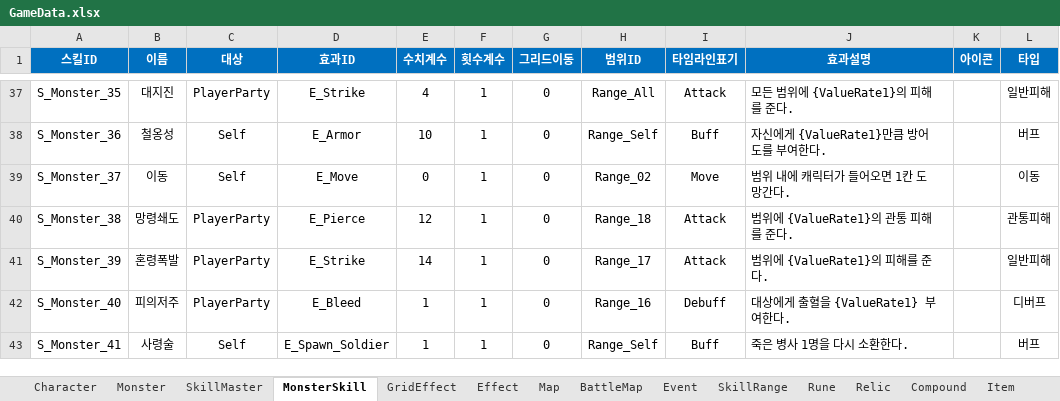
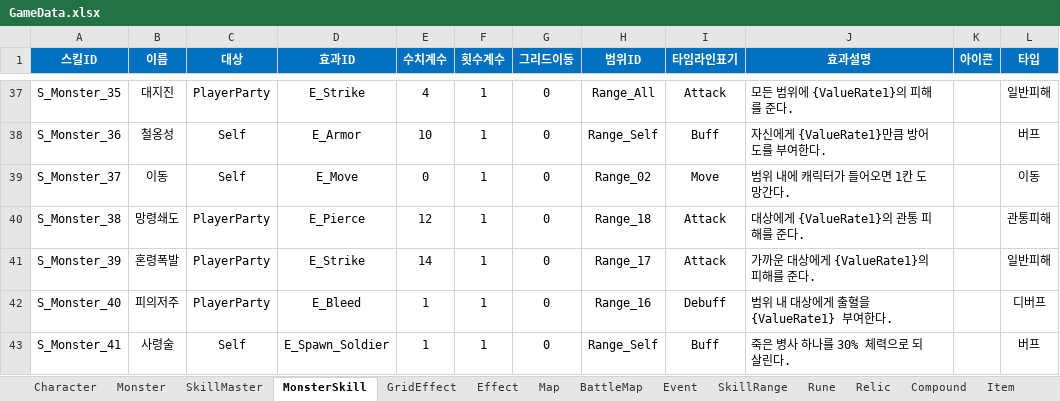
Before and after one commit to BIRANG22/RELIC, an Excel workbook: Assets/ExcelSource/GameData.xlsx, sheet MonsterSkill, drawn as a sheet; only a part is shown, gaps mark what is left out; values as stored, in another font and other column widths than the file's, no borders; the diff names each change by its address in the sheet, - before the commit and + after, or states it on an @@ line.

```diff
--- a/Assets/ExcelSource/GameData.xlsx (sheet MonsterSkill)
+++ b/Assets/ExcelSource/GameData.xlsx (sheet MonsterSkill)
-J40 (효과설명): 범위에 {ValueRate1}의 관통 피해를 준다.
+J40 (효과설명): 대상에게 {ValueRate1}의 관통 피해를 준다.
-J41 (효과설명): 범위에 {ValueRate1}의 피해를 준다.
+J41 (효과설명): 가까운 대상에게 {ValueRate1}의 피해를 준다.
-J42 (효과설명): 대상에게 출혈을 {ValueRate1} 부여한다.
+J42 (효과설명): 범위 내 대상에게 출혈을 {ValueRate1} 부여한다.
-J43 (효과설명): 죽은 병사 1명을 다시 소환한다.
+J43 (효과설명): 죽은 병사 하나를 30% 체력으로 되살린다.
```
Also changed, not shown: sheet Monster, sheet BattleMap, 6 other files.
